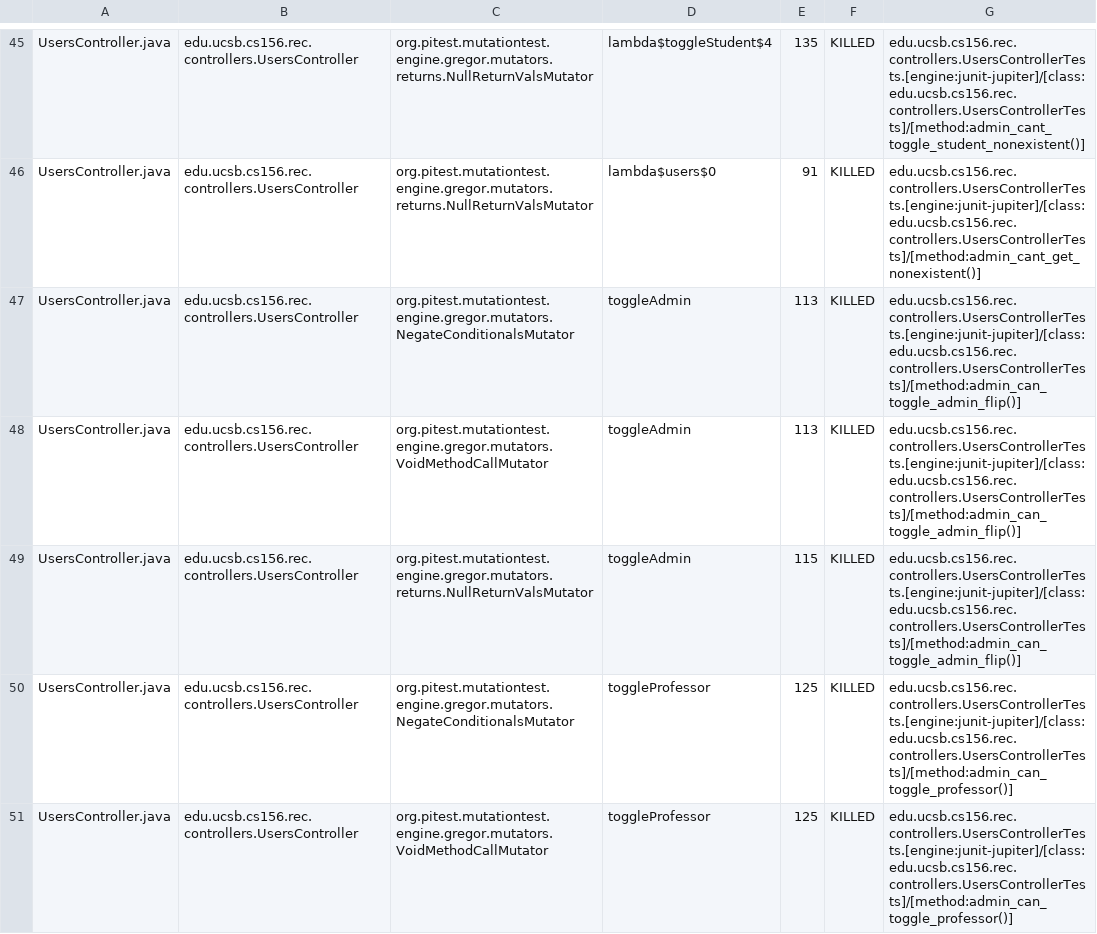
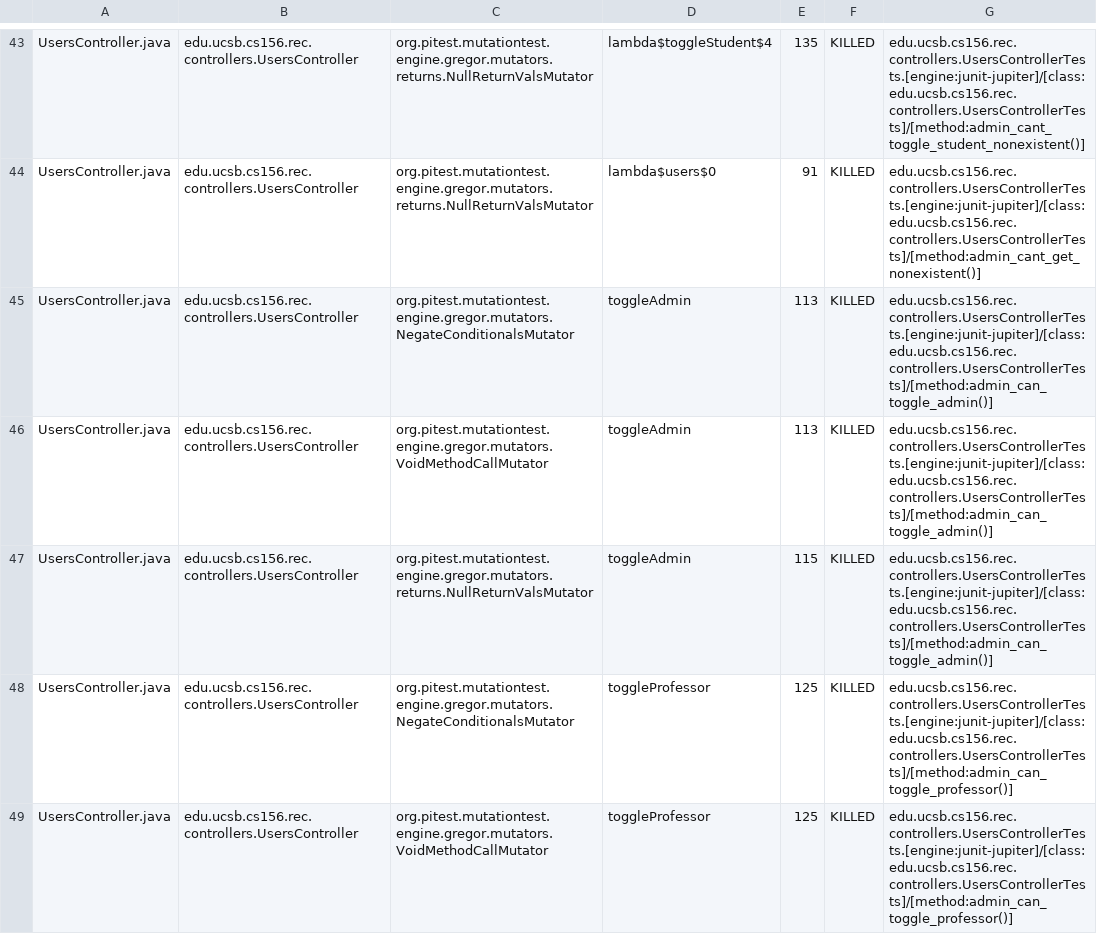
Before and after one commit to ucsb-cs156-s25/proj-rec-s25-14, a CSV file: pitest/mutations.csv, drawn as a sheet; only a part is shown, gaps mark what is left out; the diff covers the shown part only.

Commit message:
Deploying to gh-pages from @ ucsb-cs156-s25/proj-rec-s25-14@fd85ae16d28c9cb6d9867baae7c041ab3528202c 🚀

```diff
--- a/pitest/mutations.csv
+++ b/pitest/mutations.csv
@@ -46,5 +44,5 @@ UsersController.java,edu.ucsb.cs156.rec.controllers.UsersController,org.pitest.m
 UsersController.java,edu.ucsb.cs156.rec.controllers.UsersController,org.pitest.mutationtest.engine.gregor.mutators.returns.NullReturnValsMutator,lambda$users$0,91,KILLED,edu.ucsb.cs156.rec.controllers.UsersControllerTests.[engine:junit-jupiter]/[class:edu.ucsb.cs156.rec.controllers.UsersControllerTests]/[method:admin_cant_get_nonexistent()]
-UsersController.java,edu.ucsb.cs156.rec.controllers.UsersController,org.pitest.mutationtest.engine.gregor.mutators.NegateConditionalsMutator,toggleAdmin,113,KILLED,edu.ucsb.cs156.rec.controllers.UsersControllerTests.[engine:junit-jupiter]/[class:edu.ucsb.cs156.rec.controllers.UsersControllerTests]/[method:admin_can_toggle_admin_flip()]
-UsersController.java,edu.ucsb.cs156.rec.controllers.UsersController,org.pitest.mutationtest.engine.gregor.mutators.VoidMethodCallMutator,toggleAdmin,113,KILLED,edu.ucsb.cs156.rec.controllers.UsersControllerTests.[engine:junit-jupiter]/[class:edu.ucsb.cs156.rec.controllers.UsersControllerTests]/[method:admin_can_toggle_admin_flip()]
-UsersController.java,edu.ucsb.cs156.rec.controllers.UsersController,org.pitest.mutationtest.engine.gregor.mutators.returns.NullReturnValsMutator,toggleAdmin,115,KILLED,edu.ucsb.cs156.rec.controllers.UsersControllerTests.[engine:junit-jupiter]/[class:edu.ucsb.cs156.rec.controllers.UsersControllerTests]/[method:admin_can_toggle_admin_flip()]
+UsersController.java,edu.ucsb.cs156.rec.controllers.UsersController,org.pitest.mutationtest.engine.gregor.mutators.NegateConditionalsMutator,toggleAdmin,113,KILLED,edu.ucsb.cs156.rec.controllers.UsersControllerTests.[engine:junit-jupiter]/[class:edu.ucsb.cs156.rec.controllers.UsersControllerTests]/[method:admin_can_toggle_admin()]
+UsersController.java,edu.ucsb.cs156.rec.controllers.UsersController,org.pitest.mutationtest.engine.gregor.mutators.VoidMethodCallMutator,toggleAdmin,113,KILLED,edu.ucsb.cs156.rec.controllers.UsersControllerTests.[engine:junit-jupiter]/[class:edu.ucsb.cs156.rec.controllers.UsersControllerTests]/[method:admin_can_toggle_admin()]
+UsersController.java,edu.ucsb.cs156.rec.controllers.UsersController,org.pitest.mutationtest.engine.gregor.mutators.returns.NullReturnValsMutator,toggleAdmin,115,KILLED,edu.ucsb.cs156.rec.controllers.UsersControllerTests.[engine:junit-jupiter]/[class:edu.ucsb.cs156.rec.controllers.UsersControllerTests]/[method:admin_can_toggle_admin()]
 UsersController.java,edu.ucsb.cs156.rec.controllers.UsersController,org.pitest.mutationtest.engine.gregor.mutators.NegateConditionalsMutator,toggleProfessor,125,KILLED,edu.ucsb.cs156.rec.controllers.UsersControllerTests.[engine:junit-jupiter]/[class:edu.ucsb.cs156.rec.controllers.UsersControllerTests]/[method:admin_can_toggle_professor()]
```
Also changed, not shown: 6 added rows, 6 removed rows, 34 moved rows and 20 edited cells elsewhere in this file, 11 other files.
